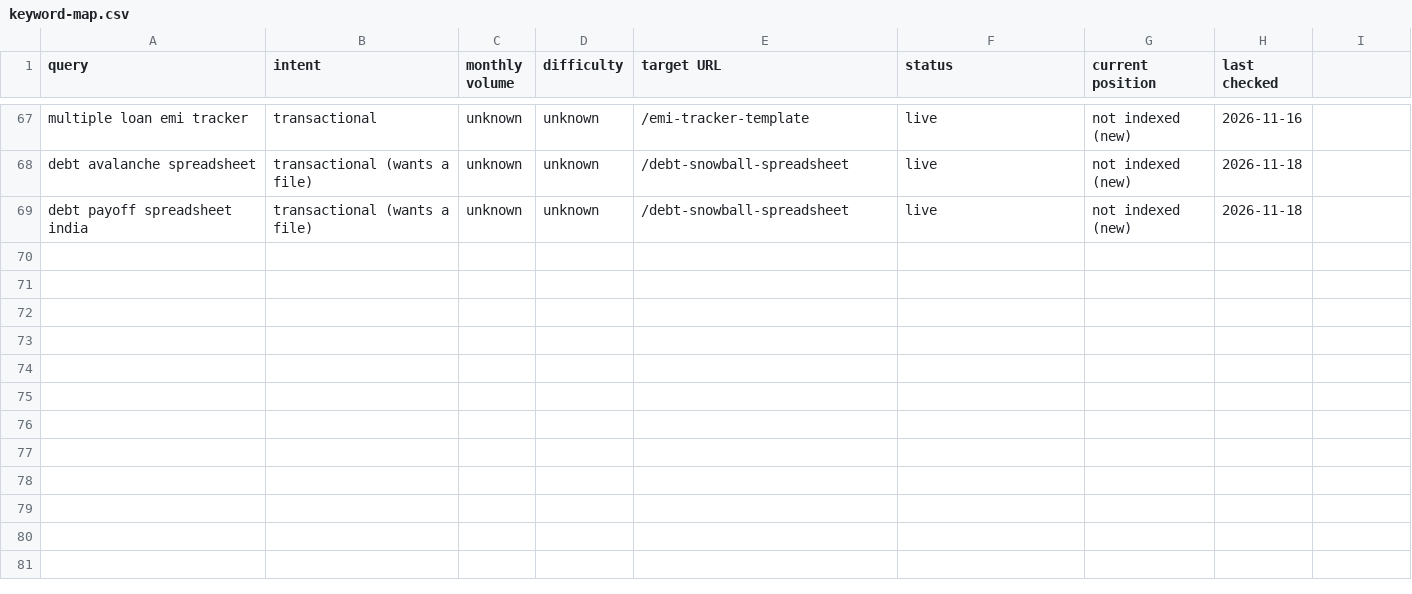
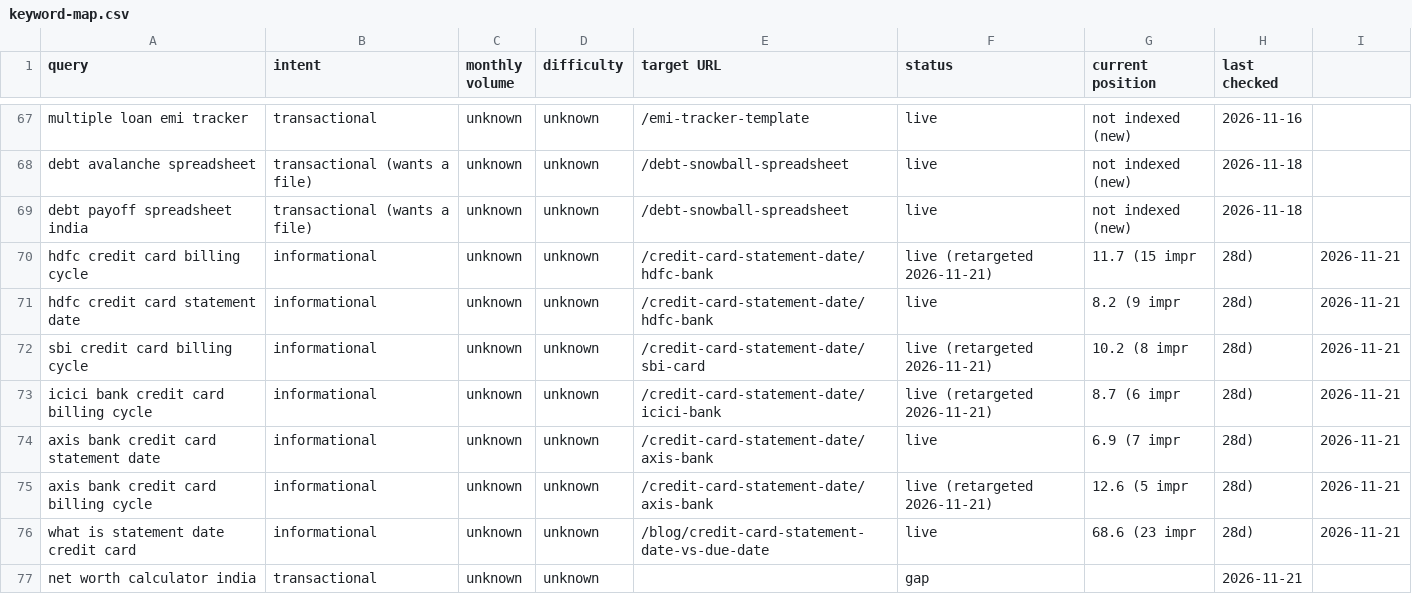
Before and after one commit to adityaps70/Mylife, a CSV file: seo/keyword-map.csv, drawn as a sheet; only a part is shown, gaps mark what is left out.

```diff
--- a/seo/keyword-map.csv
+++ b/seo/keyword-map.csv
@@ -69 +69,9 @@ debt avalanche spreadsheet,transactional (wants a file),unknown,unknown,/debt-sn
 debt payoff spreadsheet india,transactional (wants a file),unknown,unknown,/debt-snowball-spreadsheet,live,not indexed (new),2026-11-18
+hdfc credit card billing cycle,informational,unknown,unknown,/credit-card-statement-date/hdfc-bank,live (retargeted 2026-11-21),11.7 (15 impr, 28d),2026-11-21
+hdfc credit card statement date,informational,unknown,unknown,/credit-card-statement-date/hdfc-bank,live,8.2 (9 impr, 28d),2026-11-21
+sbi credit card billing cycle,informational,unknown,unknown,/credit-card-statement-date/sbi-card,live (retargeted 2026-11-21),10.2 (8 impr, 28d),2026-11-21
+icici bank credit card billing cycle,informational,unknown,unknown,/credit-card-statement-date/icici-bank,live (retargeted 2026-11-21),8.7 (6 impr, 28d),2026-11-21
+axis bank credit card statement date,informational,unknown,unknown,/credit-card-statement-date/axis-bank,live,6.9 (7 impr, 28d),2026-11-21
+axis bank credit card billing cycle,informational,unknown,unknown,/credit-card-statement-date/axis-bank,live (retargeted 2026-11-21),12.6 (5 impr, 28d),2026-11-21
+what is statement date credit card,informational,unknown,unknown,/blog/credit-card-statement-date-vs-due-date,live,68.6 (23 impr, 28d),2026-11-21
+net worth calculator india,transactional,unknown,unknown,,gap,,2026-11-21
```
Also changed, not shown: 6 other files.
